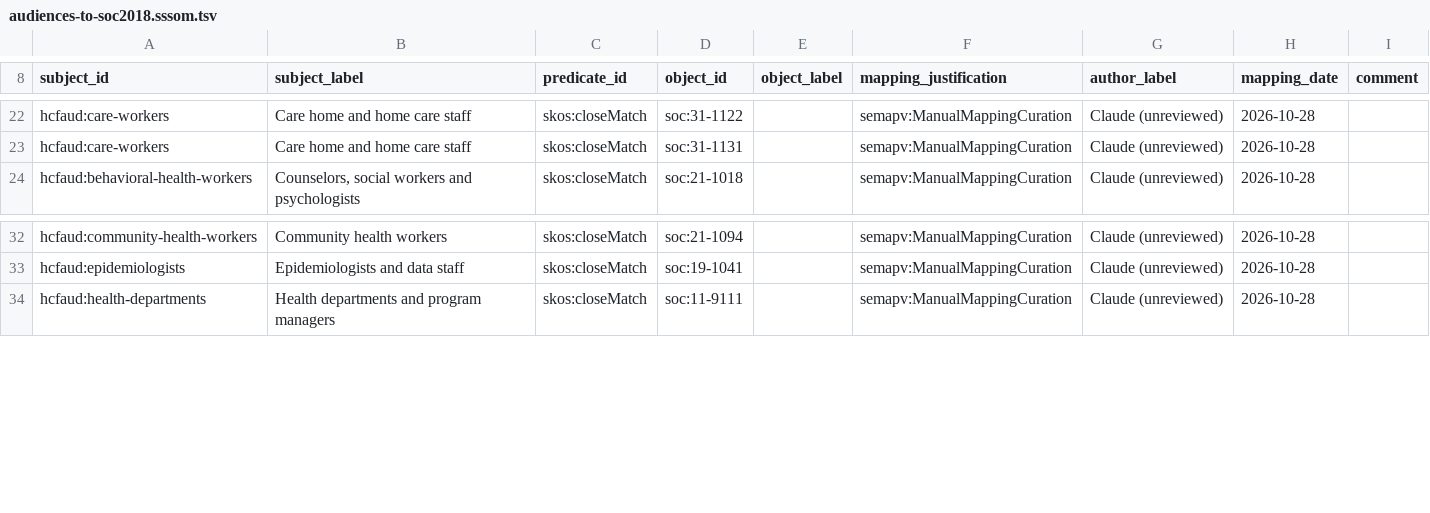
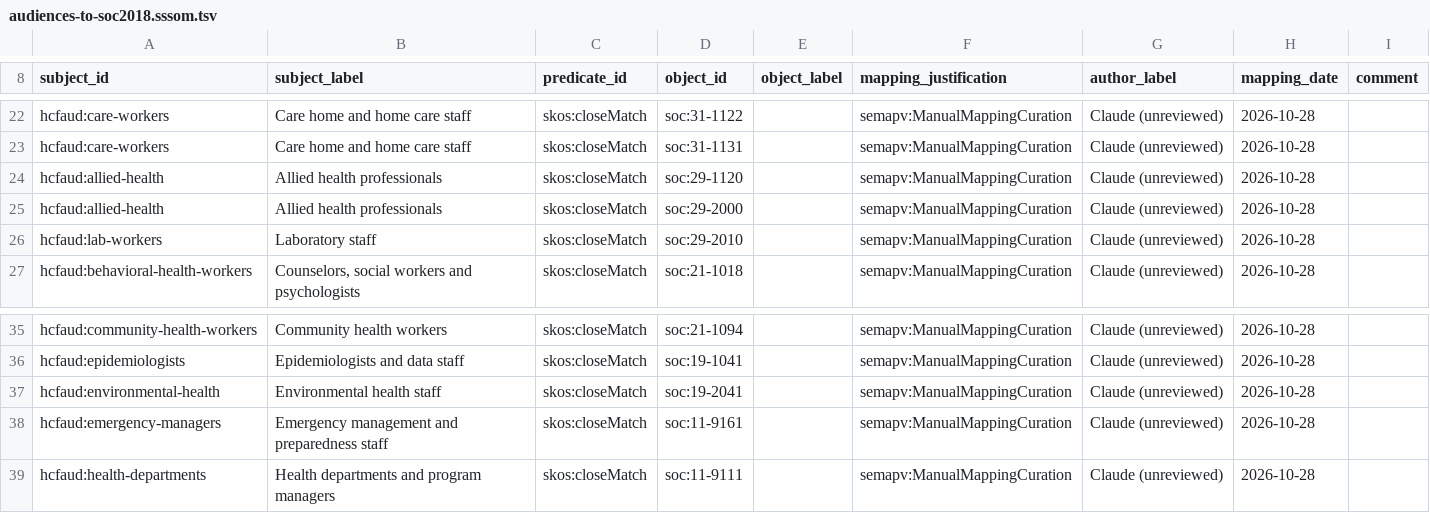
Before and after one commit to Health-Culture-Foundation/HCF-Audiences-Ecological-Model-2.0, a TSV file: crosswalks/v0.2/audiences-to-soc2018.sssom.tsv, drawn as a sheet; only a part is shown, gaps mark what is left out; the diff names each change by its address in the sheet, - before the commit and + after, or states it on an @@ line.

```diff
--- a/crosswalks/v0.2/audiences-to-soc2018.sssom.tsv
+++ b/crosswalks/v0.2/audiences-to-soc2018.sssom.tsv
+row 24: hcfaud:allied-health | Allied health professionals | skos:closeMatch | soc:29-1120 |  | semapv:ManualMappingCuration | Claude (unreviewed) | 2026-10-28
+row 25: hcfaud:allied-health | Allied health professionals | skos:closeMatch | soc:29-2000 |  | semapv:ManualMappingCuration | Claude (unreviewed) | 2026-10-28
+row 26: hcfaud:lab-workers | Laboratory staff | skos:closeMatch | soc:29-2010 |  | semapv:ManualMappingCuration | Claude (unreviewed) | 2026-10-28
+row 37: hcfaud:environmental-health | Environmental health staff | skos:closeMatch | soc:19-2041 |  | semapv:ManualMappingCuration | Claude (unreviewed) | 2026-10-28
+row 38: hcfaud:emergency-managers | Emergency management and preparedness staff | skos:closeMatch | soc:11-9161 |  | semapv:ManualMappingCuration | Claude (unreviewed) | 2026-10-28
```
Also changed, not shown: crosswalks/v0.2/audiences-to-isco08.sssom.tsv, crosswalks/v0.2/train-credit-types-to-audiences-v0.2.sssom.tsv, 9 other files.
